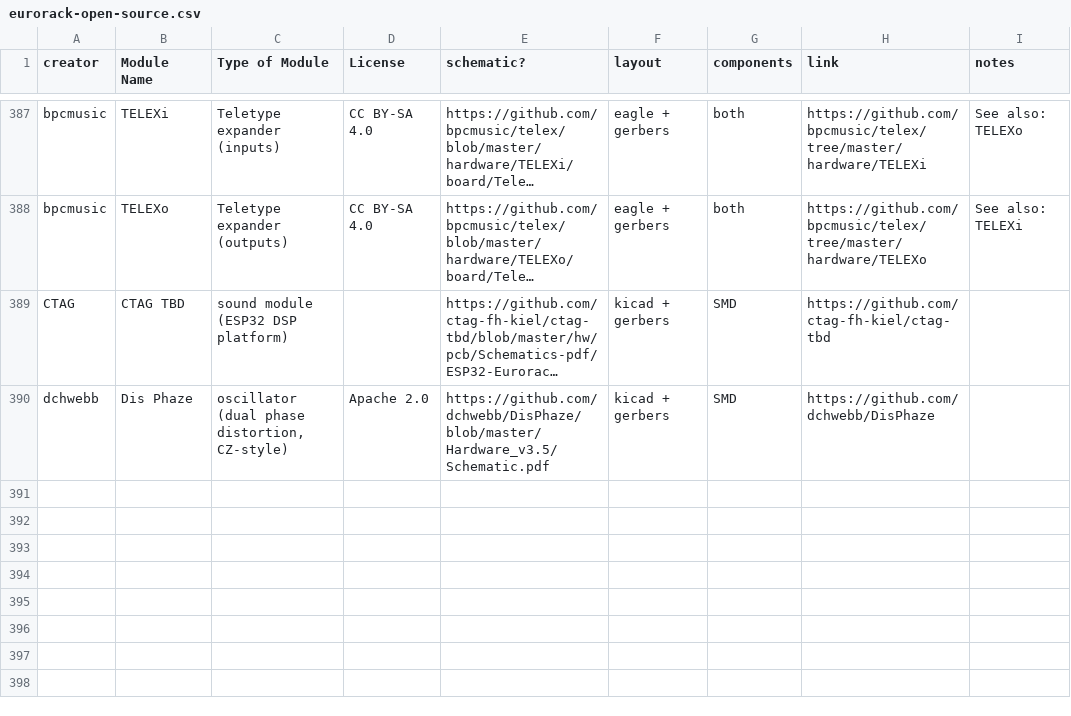
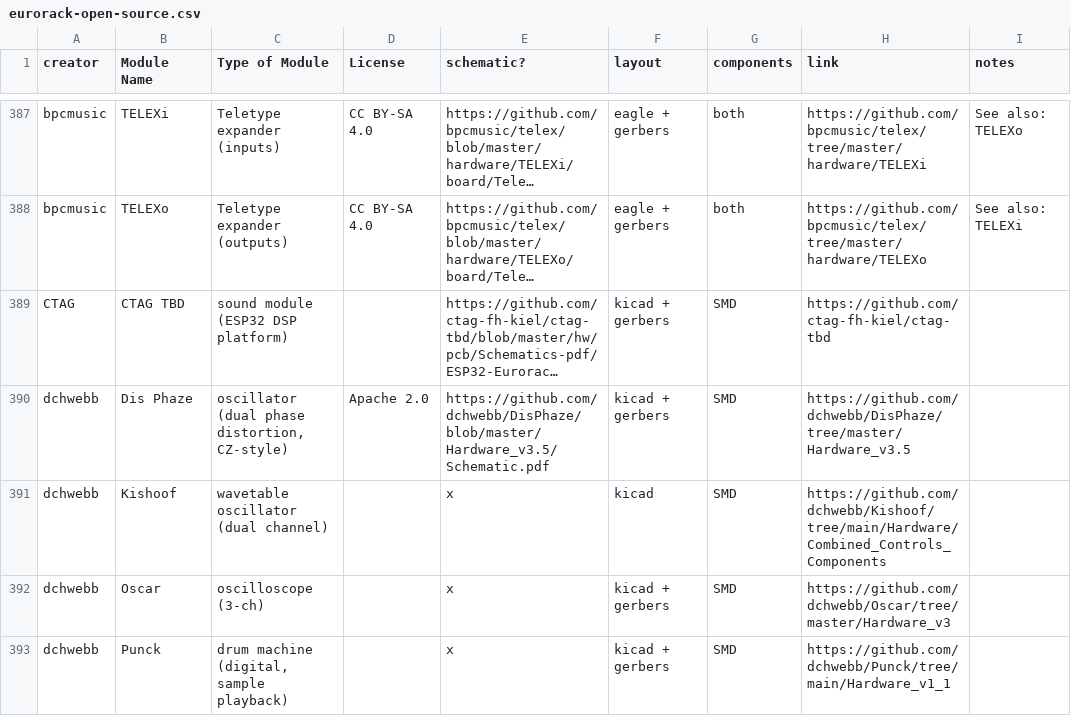
Before and after one commit to daaaaaaaaaniel/my-awesome-eurorack, a CSV file: eurorack-open-source.csv, drawn as a sheet; only a part is shown, gaps mark what is left out; long unchanged cells end in …; the diff names each change by its address in the sheet, - before the commit and + after, or states it on an @@ line.

```diff
--- a/eurorack-open-source.csv
+++ b/eurorack-open-source.csv
-H390 (link): https://github.com/dchwebb/DisPhaze
+H390 (link): https://github.com/dchwebb/DisPhaze/tree/master/Hardware_v3.5
+row 391: dchwebb | Kishoof | wavetable oscillator (dual channel) |  | x | kicad | SMD | https://github.com/dchwebb/Kishoof/tree/main/Hardware/Combined_Controls_Components
+row 392: dchwebb | Oscar | oscilloscope (3-ch) |  | x | kicad + gerbers | SMD | https://github.com/dchwebb/Oscar/tree/master/Hardware_v3
+row 393: dchwebb | Punck | drum machine (digital, sample playback) |  | x | kicad + gerbers | SMD | https://github.com/dchwebb/Punck/tree/main/Hardware_v1_1
```
Also changed, not shown: data/modules.tsv, data/runlist.tsv, 5 other files.
